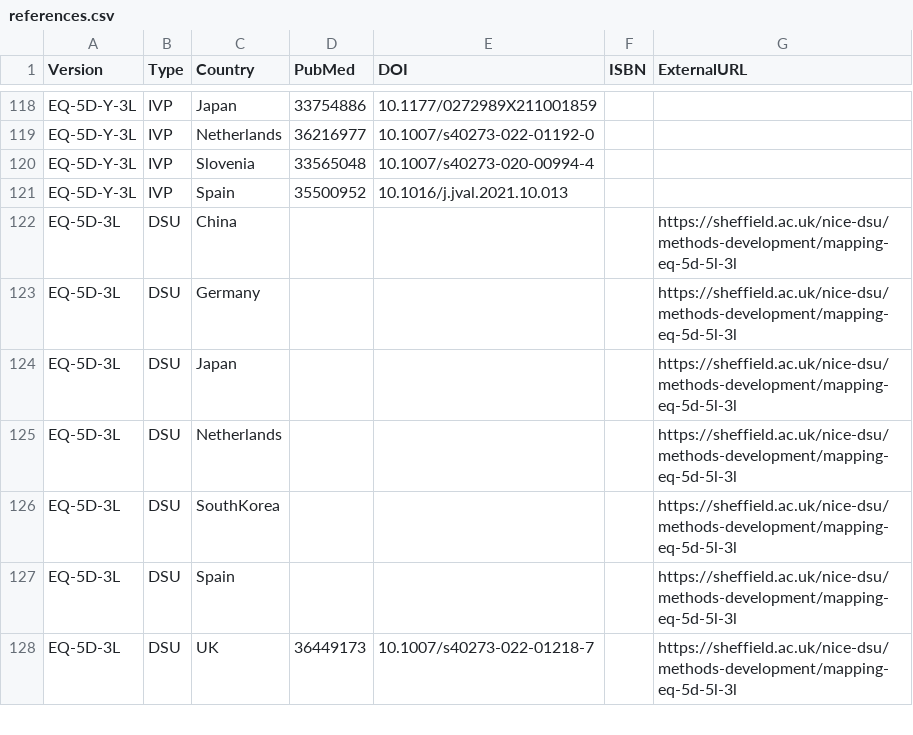
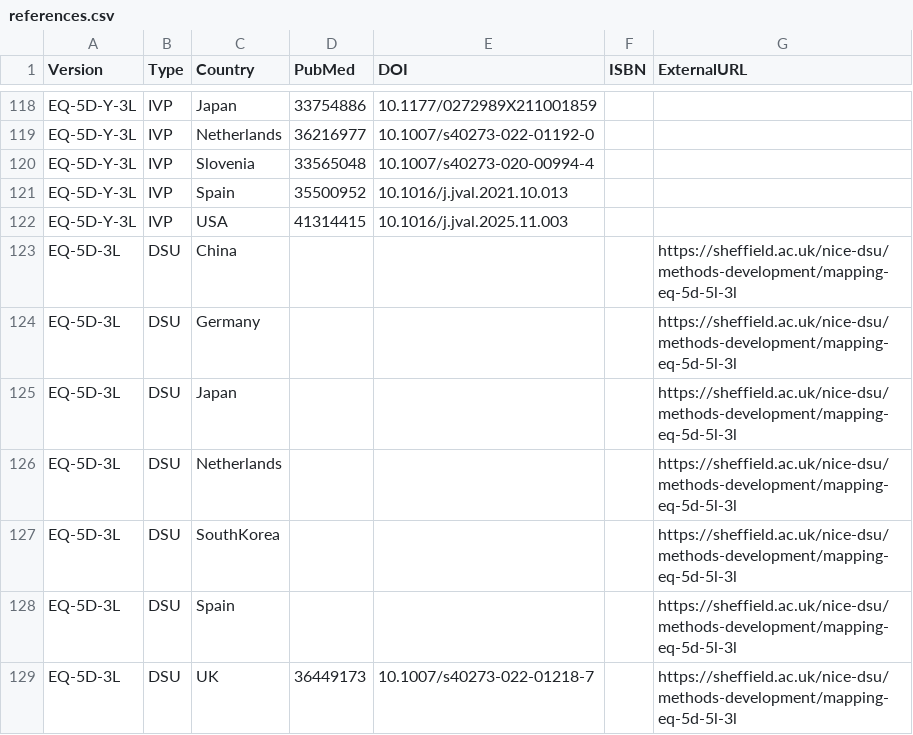
Before and after one commit to fragla/eq5d, a CSV file: data-raw/references.csv, drawn as a sheet; only a part is shown, gaps mark what is left out; the diff names each change by its address in the sheet, - before the commit and + after, or states it on an @@ line.

```diff
--- a/data-raw/references.csv
+++ b/data-raw/references.csv
+row 122: EQ-5D-Y-3L | IVP | USA | 41314415 | 10.1016/j.jval.2025.11.003
```
Also changed, not shown: data-raw/Y.csv, 6 other files.
